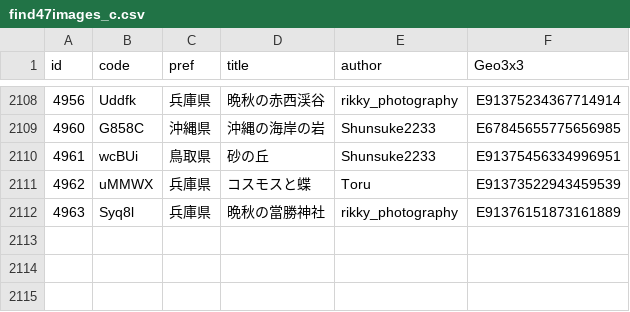
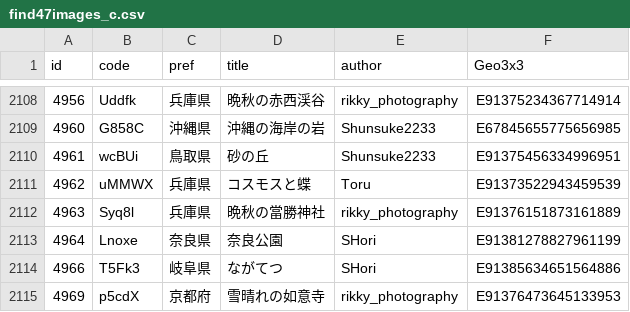
Before and after one commit to code4fukui/find47, a CSV file: find47images_c.csv, drawn as a sheet; only a part is shown, gaps mark what is left out; the diff names each change by its address in the sheet, - before the commit and + after, or states it on an @@ line.

```diff
--- a/find47images_c.csv
+++ b/find47images_c.csv
+row 2113: 4964 | Lnoxe | 奈良県 | 奈良公園 | SHori | E91381278827961199
+row 2114: 4966 | T5Fk3 | 岐阜県 | ながてつ | SHori | E91385634651564886
+row 2115: 4969 | p5cdX | 京都府 | 雪晴れの如意寺 | rikky_photography | E91376473645133953
```
Also changed, not shown: find47images.csv, 12 other files.
